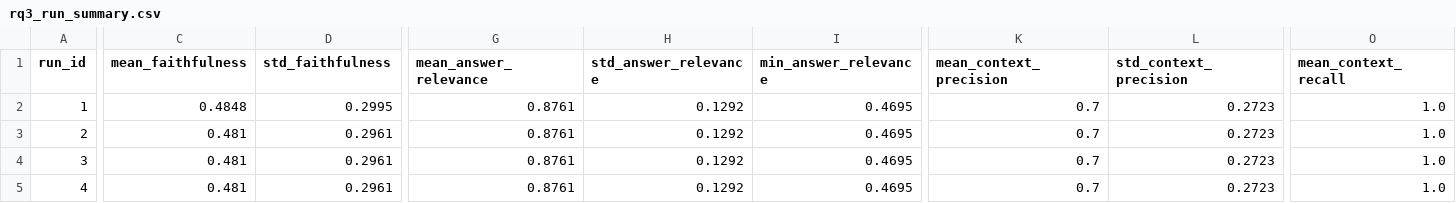
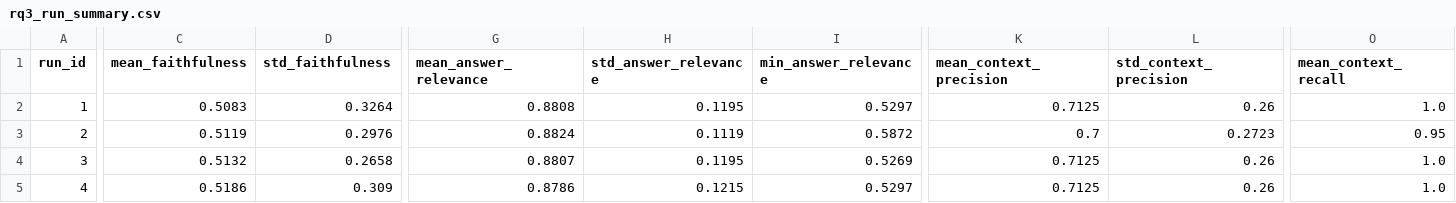
Before and after one commit to EneRgYCZ/LLMOps-Pipeline, a CSV file: results/rq3/data/rq3_run_summary.csv, drawn as a sheet; only a part is shown, gaps mark what is left out; the diff covers the shown part only; the diff names each change by its address in the sheet, - before the commit and + after, or states it on an @@ line.

```diff
--- a/results/rq3/data/rq3_run_summary.csv
+++ b/results/rq3/data/rq3_run_summary.csv
-C2 (mean_faithfulness): 0.4848
+C2 (mean_faithfulness): 0.5083
-D2 (std_faithfulness): 0.2995
+D2 (std_faithfulness): 0.3264
-G2 (mean_answer_relevance): 0.8761
+G2 (mean_answer_relevance): 0.8808
-H2 (std_answer_relevance): 0.1292
+H2 (std_answer_relevance): 0.1195
-I2 (min_answer_relevance): 0.4695
+I2 (min_answer_relevance): 0.5297
-K2 (mean_context_precision): 0.7
+K2 (mean_context_precision): 0.7125
-L2 (std_context_precision): 0.2723
+L2 (std_context_precision): 0.26
-C3 (mean_faithfulness): 0.481
+C3 (mean_faithfulness): 0.5119
-D3 (std_faithfulness): 0.2961
+D3 (std_faithfulness): 0.2976
-G3 (mean_answer_relevance): 0.8761
+G3 (mean_answer_relevance): 0.8824
-H3 (std_answer_relevance): 0.1292
+H3 (std_answer_relevance): 0.1119
-I3 (min_answer_relevance): 0.4695
+I3 (min_answer_relevance): 0.5872
-O3 (mean_context_recall): 1.0
+O3 (mean_context_recall): 0.95
-C4 (mean_faithfulness): 0.481
+C4 (mean_faithfulness): 0.5132
-D4 (std_faithfulness): 0.2961
+D4 (std_faithfulness): 0.2658
-G4 (mean_answer_relevance): 0.8761
+G4 (mean_answer_relevance): 0.8807
-H4 (std_answer_relevance): 0.1292
+H4 (std_answer_relevance): 0.1195
-I4 (min_answer_relevance): 0.4695
+I4 (min_answer_relevance): 0.5269
-K4:K5 (mean_context_precision): 0.7
+K4:K5 (mean_context_precision): 0.7125
-L4:L5 (std_context_precision): 0.2723
+L4:L5 (std_context_precision): 0.26
-C5 (mean_faithfulness): 0.481
+C5 (mean_faithfulness): 0.5186
-D5 (std_faithfulness): 0.2961
+D5 (std_faithfulness): 0.309
-G5 (mean_answer_relevance): 0.8761
+G5 (mean_answer_relevance): 0.8786
-H5 (std_answer_relevance): 0.1292
+H5 (std_answer_relevance): 0.1215
-I5 (min_answer_relevance): 0.4695
+I5 (min_answer_relevance): 0.5297
```
Also changed, not shown: 130 edited cells elsewhere in this file, results/rq3/csvs/rq3_stats.csv, results/rq3/data/rq3_raw.csv, 17 other files.
